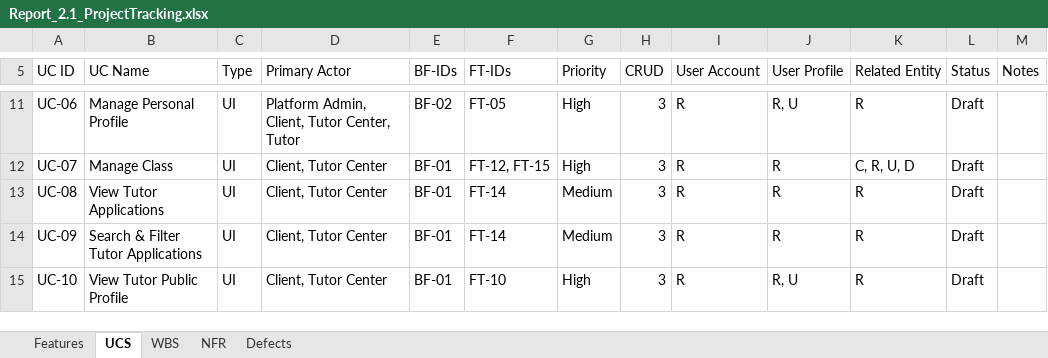
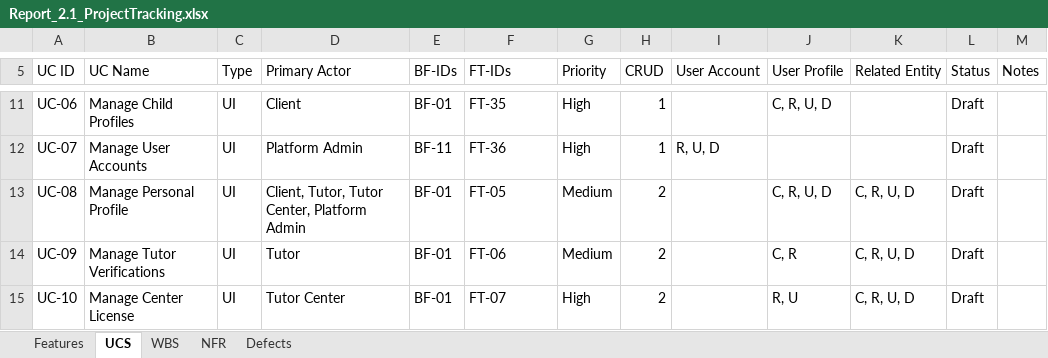
Before and after one commit to Kiennt1152/Tutor-Connect-System-TCS-, an Excel workbook: docs/Report_2.1_ProjectTracking.xlsx, sheet UCS, drawn as a sheet; only a part is shown, gaps mark what is left out; values as stored, in another font and other column widths than the file's, no cell formats; charts and pictures not drawn; the diff covers the shown part only; the diff names each change by its address in the sheet, - before the commit and + after, or states it on an @@ line.

```diff
--- a/docs/Report_2.1_ProjectTracking.xlsx (sheet UCS)
+++ b/docs/Report_2.1_ProjectTracking.xlsx (sheet UCS)
-B11 (UC Name): Manage Personal Profile
+B11 (UC Name): Manage Child Profiles
-D11 (Primary Actor): Platform Admin, Client, Tutor Center, Tutor
+D11 (Primary Actor): Client
-E11 (BF-IDs): BF-02
+E11 (BF-IDs): BF-01
-F11 (FT-IDs): FT-05
+F11 (FT-IDs): FT-35
-H11:H12 (CRUD): 3
+H11:H12 (CRUD): 1
-I11 (User Account): R
+I11 (User Account): (empty)
-J11 (User Profile): R, U
+J11 (User Profile): C, R, U, D
-K11 (Related Entity): R
+K11 (Related Entity): (empty)
-B12 (UC Name): Manage Class
+B12 (UC Name): Manage User Accounts
-D12 (Primary Actor): Client, Tutor Center
+D12 (Primary Actor): Platform Admin
-E12 (BF-IDs): BF-01
+E12 (BF-IDs): BF-11
-F12 (FT-IDs): FT-12, FT-15
+F12 (FT-IDs): FT-36
-I12 (User Account): R
+I12 (User Account): R, U, D
-J12 (User Profile): R
+J12 (User Profile): (empty)
-K12 (Related Entity): C, R, U, D
+K12 (Related Entity): (empty)
-B13 (UC Name): View Tutor Applications
+B13 (UC Name): Manage Personal Profile
-D13 (Primary Actor): Client, Tutor Center
+D13 (Primary Actor): Client, Tutor, Tutor Center, Platform Admin
-F13 (FT-IDs): FT-14
+F13 (FT-IDs): FT-05
-H13:H15 (CRUD): 3
+H13:H15 (CRUD): 2
-I13:I15 (User Account): R
+I13:I15 (User Account): (empty)
-J13 (User Profile): R
+J13 (User Profile): C, R, U, D
-K13:K15 (Related Entity): R
+K13:K15 (Related Entity): C, R, U, D
-B14 (UC Name): Search & Filter Tutor Applications
+B14 (UC Name): Manage Tutor Verifications
-D14 (Primary Actor): Client, Tutor Center
+D14 (Primary Actor): Tutor
-F14 (FT-IDs): FT-14
+F14 (FT-IDs): FT-06
-J14 (User Profile): R
+J14 (User Profile): C, R
-B15 (UC Name): View Tutor Public Profile
+B15 (UC Name): Manage Center License
-D15 (Primary Actor): Client, Tutor Center
+D15 (Primary Actor): Tutor Center
-F15 (FT-IDs): FT-10
+F15 (FT-IDs): FT-07
```
Also changed, not shown: 3 added rows and 471 edited cells elsewhere in this sheet, sheet WBS, sheet Features, sheet Defects, sheet NFR, cell formats, formulas that keep their value, charts or pictures, 17 other files.
